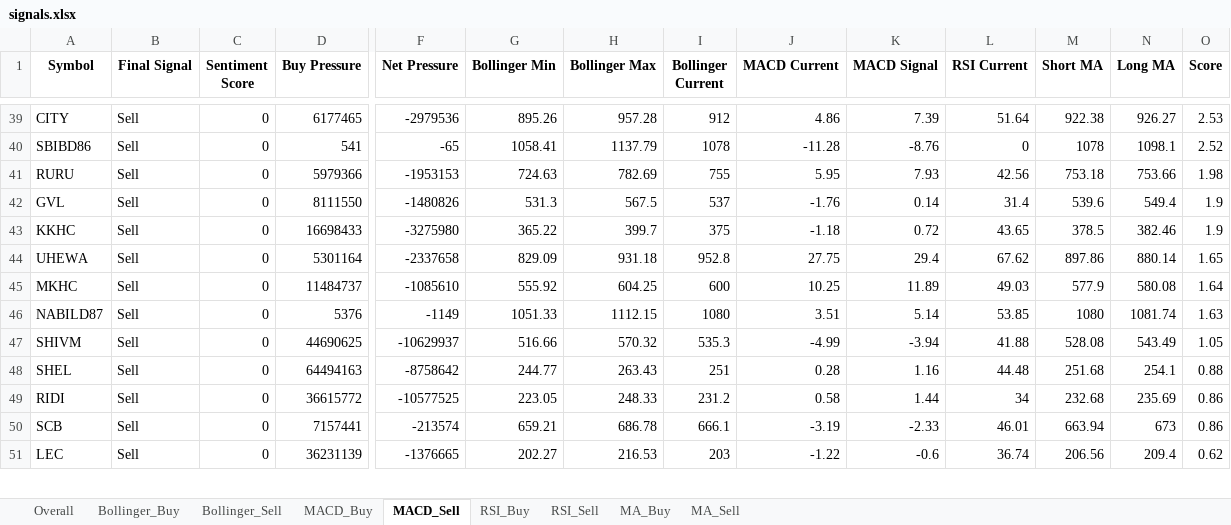
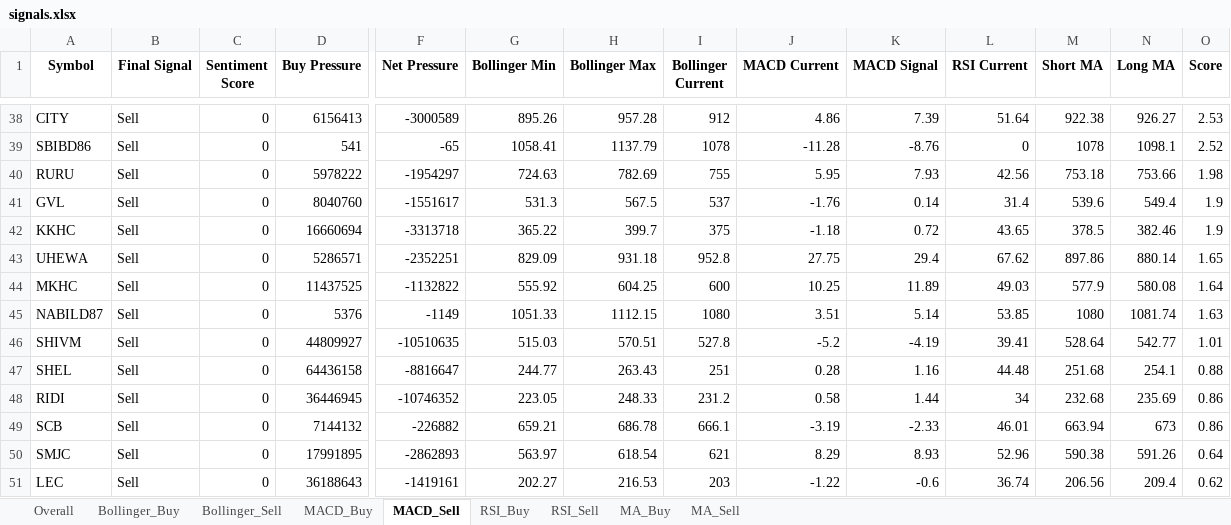
Before and after one commit to subediparas5/nepse-signaling, an Excel workbook: signals.xlsx, sheet MACD_Sell, drawn as a sheet; only a part is shown, gaps mark what is left out; values as stored, in another font and other column widths than the file's, no borders; addresses are those after the commit; rows hold the shown columns only; the diff covers the shown part only; the diff names each change by its address in the sheet, - before the commit and + after, or states it on an @@ line.

```diff
--- a/signals.xlsx (sheet MACD_Sell)
+++ b/signals.xlsx (sheet MACD_Sell)
-D38 (Buy Pressure): 6177465
+D38 (Buy Pressure): 6156413
-F38 (Net Pressure): -2979536
+F38 (Net Pressure): -3000589
-D40 (Buy Pressure): 5979366
+D40 (Buy Pressure): 5978222
-F40 (Net Pressure): -1953153
+F40 (Net Pressure): -1954297
-D41 (Buy Pressure): 8111550
+D41 (Buy Pressure): 8040760
-F41 (Net Pressure): -1480826
+F41 (Net Pressure): -1551617
-D42 (Buy Pressure): 16698433
+D42 (Buy Pressure): 16660694
-F42 (Net Pressure): -3275980
+F42 (Net Pressure): -3313718
-D43 (Buy Pressure): 5301164
+D43 (Buy Pressure): 5286571
-F43 (Net Pressure): -2337658
+F43 (Net Pressure): -2352251
-D44 (Buy Pressure): 11484737
+D44 (Buy Pressure): 11437525
-F44 (Net Pressure): -1085610
+F44 (Net Pressure): -1132822
-D46 (Buy Pressure): 44690625
+D46 (Buy Pressure): 44809927
-F46 (Net Pressure): -10629937
+F46 (Net Pressure): -10510635
-G46 (Bollinger Min): 516.66
+G46 (Bollinger Min): 515.03
-H46 (Bollinger Max): 570.32
+H46 (Bollinger Max): 570.51
-I46 (Bollinger Current): 535.3
+I46 (Bollinger Current): 527.8
-J46 (MACD Current): -4.99
+J46 (MACD Current): -5.2
-K46 (MACD Signal): -3.94
+K46 (MACD Signal): -4.19
-L46 (RSI Current): 41.88
+L46 (RSI Current): 39.41
-M46 (Short MA): 528.08
+M46 (Short MA): 528.64
-N46 (Long MA): 543.49
+N46 (Long MA): 542.77
-O46 (Score): 1.05
+O46 (Score): 1.01
-D47 (Buy Pressure): 64494163
+D47 (Buy Pressure): 64436158
-F47 (Net Pressure): -8758642
+F47 (Net Pressure): -8816647
-D48 (Buy Pressure): 36615772
+D48 (Buy Pressure): 36446945
-F48 (Net Pressure): -10577525
+F48 (Net Pressure): -10746352
-D49 (Buy Pressure): 7157441
+D49 (Buy Pressure): 7144132
-F49 (Net Pressure): -213574
+F49 (Net Pressure): -226882
+row 50: SMJC | Sell | 0 | 17991895 | -2862893 | 563.97 | 618.54 | 621 | 8.29 | 8.93 | 52.96 | 590.38 | 591.26 | 0.64
-D51 (Buy Pressure): 36231139
+D51 (Buy Pressure): 36188643
-F51 (Net Pressure): -1376665
+F51 (Net Pressure): -1419161
```
Also changed, not shown: 1 added row, 1 removed row and 76 edited cells elsewhere in this sheet, sheet Overall, sheet MA_Buy, sheet RSI_Buy, sheet MACD_Buy, sheet Bollinger_Buy, sheet RSI_Sell, 2 more sheets.
